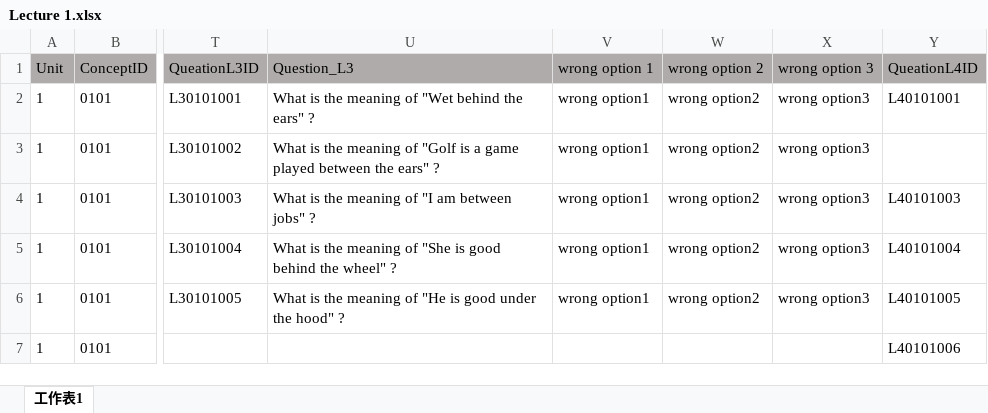
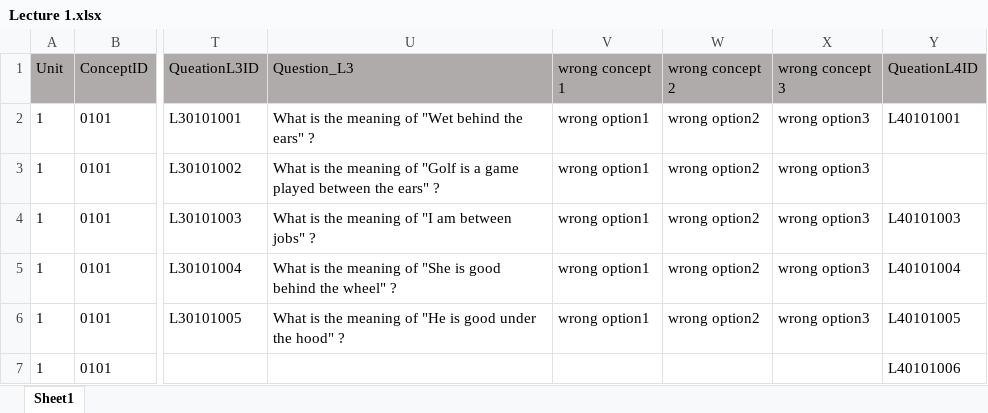
Before and after one commit to Undefeated-man/AI_teaching_project, an Excel workbook: miniproject/template/Lectures/Lecture 1.xlsx, sheet Sheet1, drawn as a sheet; only a part is shown, gaps mark what is left out; values as stored, in another font and other column widths than the file's, no borders; the diff names each change by its address in the sheet, - before the commit and + after, or states it on an @@ line.

```diff
--- a/miniproject/template/Lectures/Lecture 1.xlsx (sheet Sheet1)
+++ b/miniproject/template/Lectures/Lecture 1.xlsx (sheet Sheet1)
-sheet tab: 工作表1
+sheet tab: Sheet1
-V1: wrong option 1
+V1: wrong concept 1
-W1: wrong option 2
+W1: wrong concept 2
-X1: wrong option 3
+X1: wrong concept 3
```
Also changed, not shown: miniproject/template/Lectures/Lecture 10.xlsx, miniproject/template/Lectures/Lecture 11.xlsx, 5 other files.
